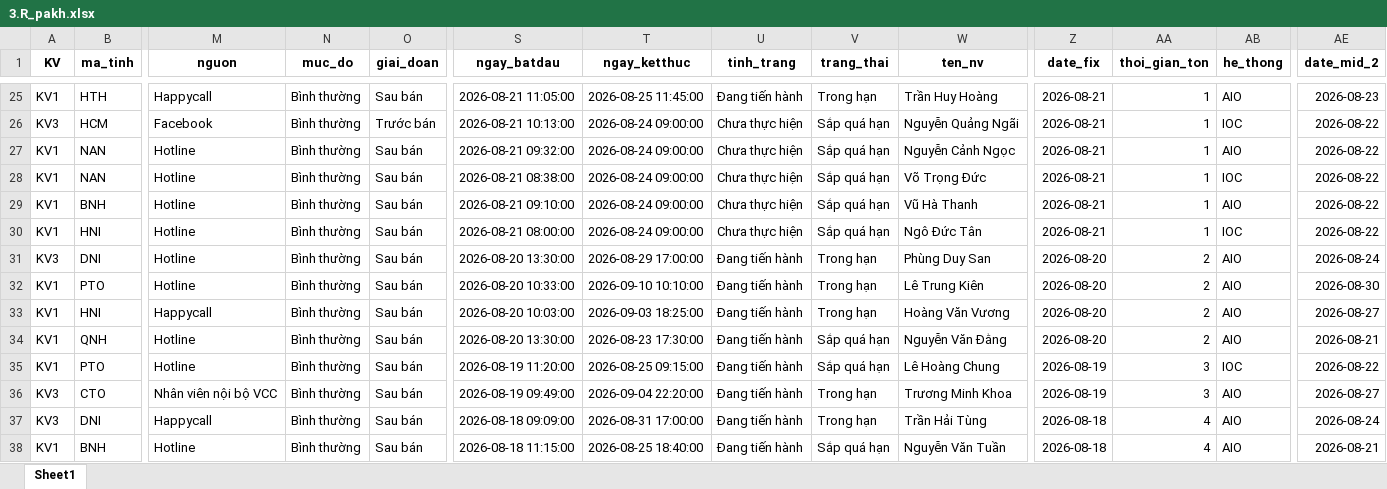
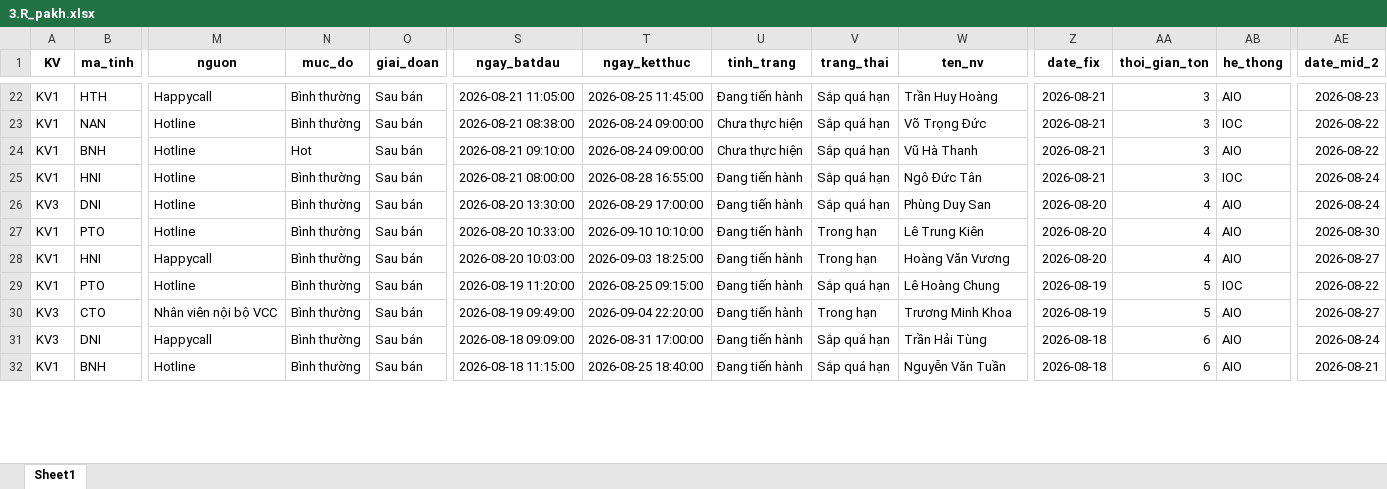
Before and after one commit to Nhunggg1612/dashboard-PAKH, an Excel workbook: data/3.R_pakh.xlsx, sheet Sheet1, drawn as a sheet; only a part is shown, gaps mark what is left out; values as stored, in another font and other column widths than the file's, no borders; removed rows and columns are numbered as before the commit, all else as after; rows hold the shown columns only; the diff covers the shown part only; the diff names each change by its address in the sheet, - before the commit and + after, or states it on an @@ line.

```diff
--- a/data/3.R_pakh.xlsx (sheet Sheet1)
+++ b/data/3.R_pakh.xlsx (sheet Sheet1)
-V22 (trang_thai): Trong hạn
+V22 (trang_thai): Sắp quá hạn
-AA22 (thoi_gian_ton): 1
+AA22 (thoi_gian_ton): 3
-row 26: KV3 | HCM | Facebook | Bình thường | Trước bán | 2026-08-21 10:13:00 | 2026-08-24 09:00:00 | Chưa thực hiện | Sắp quá hạn | Nguyễn Quảng Ngãi | 2026-08-21 | 1 | IOC | 2026-08-22
-row 27: KV1 | NAN | Hotline | Bình thường | Sau bán | 2026-08-21 09:32:00 | 2026-08-24 09:00:00 | Chưa thực hiện | Sắp quá hạn | Nguyễn Cảnh Ngọc | 2026-08-21 | 1 | AIO | 2026-08-22
-AA23:AA25 (thoi_gian_ton): 1
+AA23:AA25 (thoi_gian_ton): 3
-N24 (muc_do): Bình thường
+N24 (muc_do): Hot
-T25 (ngay_ketthuc): 2026-08-24 09:00:00
+T25 (ngay_ketthuc): 2026-08-28 16:55:00
-U25 (tinh_trang): Chưa thực hiện
+U25 (tinh_trang): Đang tiến hành
-AE25 (date_mid_2): 2026-08-22
+AE25 (date_mid_2): 2026-08-24
-V26 (trang_thai): Trong hạn
+V26 (trang_thai): Sắp quá hạn
-AA26:AA28 (thoi_gian_ton): 2
+AA26:AA28 (thoi_gian_ton): 4
-row 34: KV1 | QNH | Hotline | Bình thường | Sau bán | 2026-08-20 13:30:00 | 2026-08-23 17:30:00 | Đang tiến hành | Sắp quá hạn | Nguyễn Văn Đằng | 2026-08-20 | 2 | AIO | 2026-08-21
-AA29:AA30 (thoi_gian_ton): 3
+AA29:AA30 (thoi_gian_ton): 5
-V31 (trang_thai): Trong hạn
+V31 (trang_thai): Sắp quá hạn
-AA31:AA32 (thoi_gian_ton): 4
+AA31:AA32 (thoi_gian_ton): 6
```
Also changed, not shown: 6 added rows, 10 removed rows and 77 edited cells elsewhere in this sheet, data/5.R_pakh_hoan_thanh.xlsx, 8 other files.
